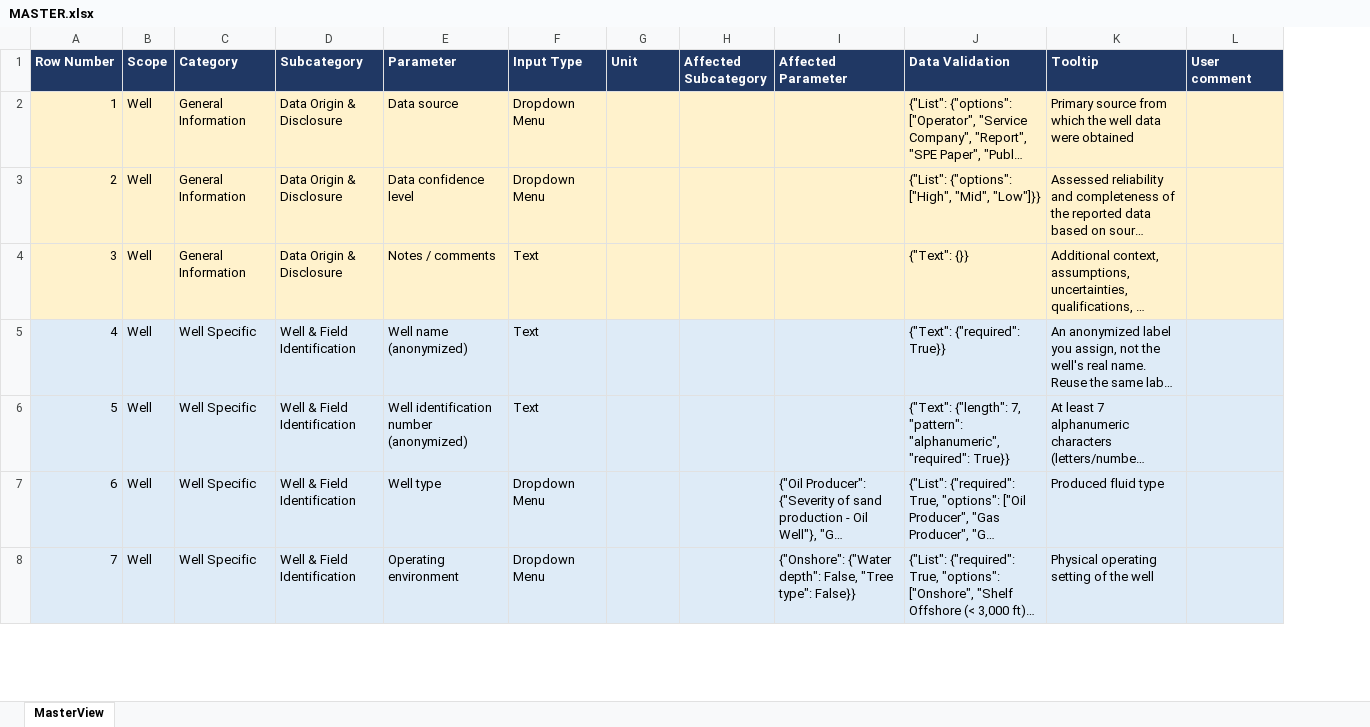
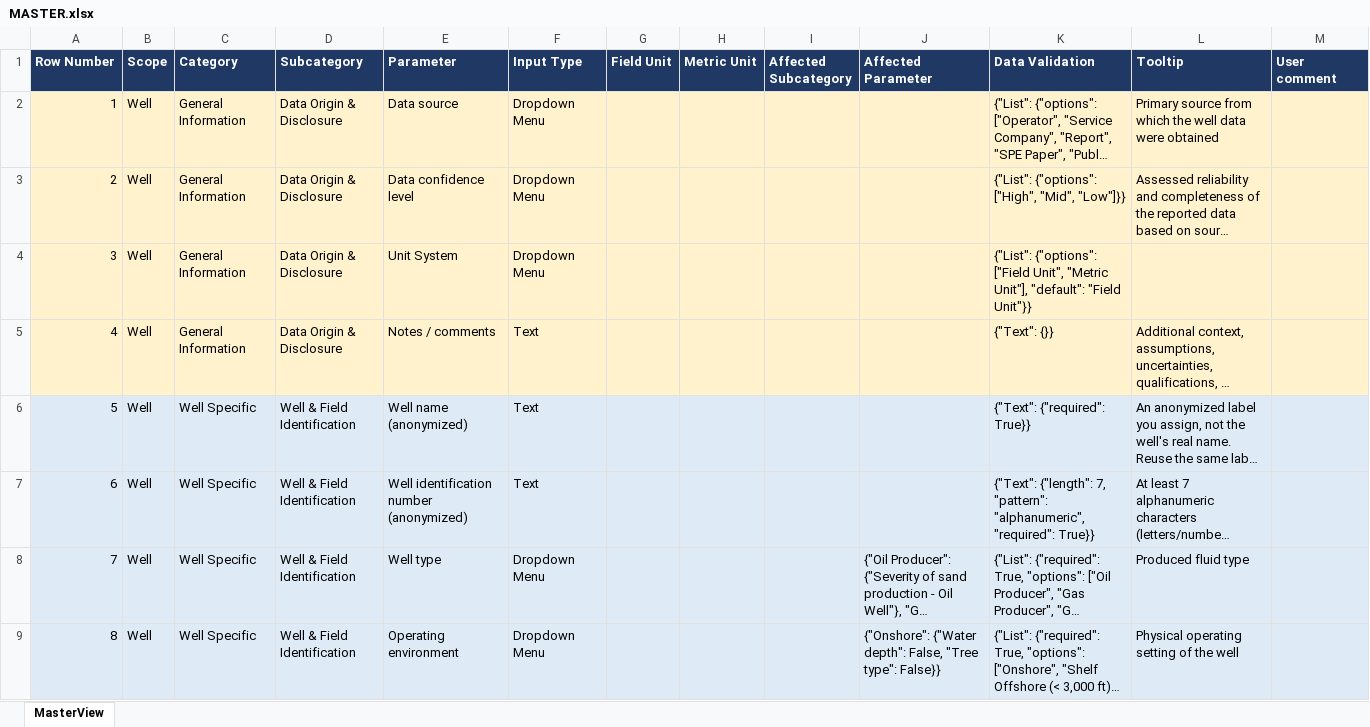
Before and after one commit to msharma-sandcontrol/Sand-control-database-form, an Excel workbook: MASTER.xlsx, sheet MasterView, drawn as a sheet; only a part is shown; long unchanged cells end in …; values as stored, in another font and other column widths than the file's, no borders; table styles not drawn; addresses are those after the commit; the diff names each change by its address in the sheet, - before the commit and + after, or states it on an @@ line.

Commit message:
Added new column to the master file to specify two different unit sets for the parameters, and made all the associated changes.

```diff
--- a/MASTER.xlsx (sheet MasterView)
+++ b/MASTER.xlsx (sheet MasterView)
+column H (Metric Unit), empty
-G1: Unit
+G1: Field Unit
+row 4: 3 | Well | General Information | Data Origin & Disclosure | Unit System | Dropdown Menu |  |  |  |  | {"List": {"options": ["Field Unit", "Metric Unit"], "default": "Field Unit"}}
@@ column A (Row Number) renumbered from row 5 down @@
```
Also changed, not shown: 33 other files.
